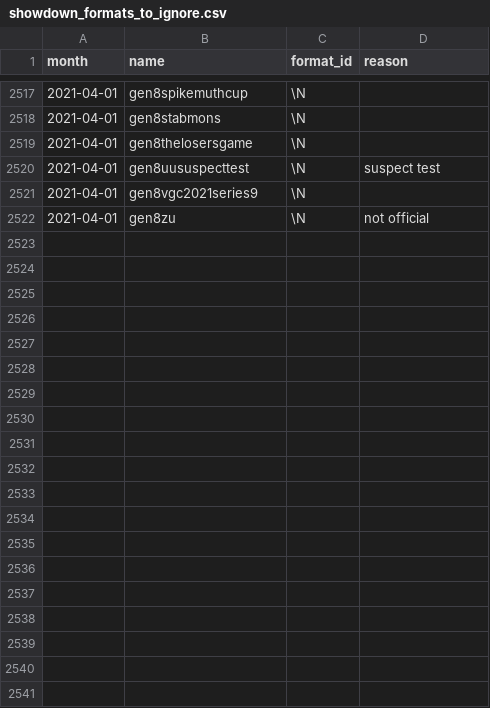
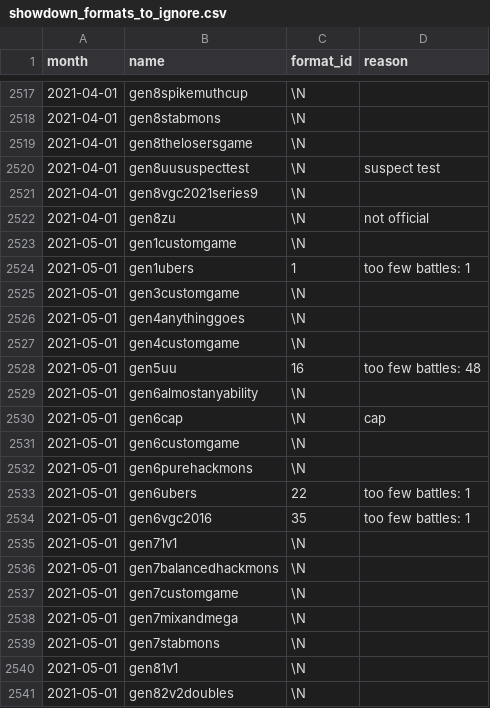
Before and after one commit to jpirnat/dex, a CSV file: data/showdown_formats_to_ignore.csv, drawn as a sheet; only a part is shown, gaps mark what is left out; the diff covers the shown part only; the diff names each change by its address in the sheet, - before the commit and + after, or states it on an @@ line.

```diff
--- a/data/showdown_formats_to_ignore.csv
+++ b/data/showdown_formats_to_ignore.csv
+row 2523: 2021-05-01 | gen1customgame | \N
+row 2524: 2021-05-01 | gen1ubers | 1 | too few battles: 1
+row 2525: 2021-05-01 | gen3customgame | \N
+row 2526: 2021-05-01 | gen4anythinggoes | \N
+row 2527: 2021-05-01 | gen4customgame | \N
+row 2528: 2021-05-01 | gen5uu | 16 | too few battles: 48
+row 2529: 2021-05-01 | gen6almostanyability | \N
+row 2530: 2021-05-01 | gen6cap | \N | cap
+row 2531: 2021-05-01 | gen6customgame | \N
+row 2532: 2021-05-01 | gen6purehackmons | \N
+row 2533: 2021-05-01 | gen6ubers | 22 | too few battles: 1
+row 2534: 2021-05-01 | gen6vgc2016 | 35 | too few battles: 1
+row 2535: 2021-05-01 | gen71v1 | \N
+row 2536: 2021-05-01 | gen7balancedhackmons | \N
+row 2537: 2021-05-01 | gen7customgame | \N
+row 2538: 2021-05-01 | gen7mixandmega | \N
+row 2539: 2021-05-01 | gen7stabmons | \N
+row 2540: 2021-05-01 | gen81v1 | \N
+row 2541: 2021-05-01 | gen82v2doubles | \N
```
Also changed, not shown: 26 added rows elsewhere in this file, data/showdown_formats_to_import.csv, data/showdown_items_to_import.csv, 2 other files.
